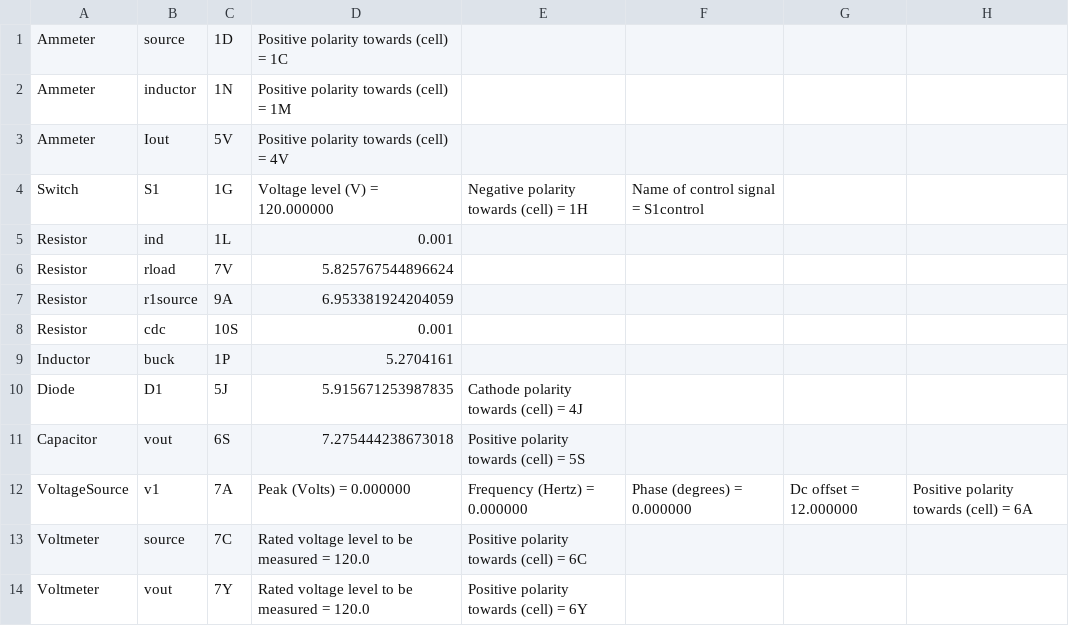
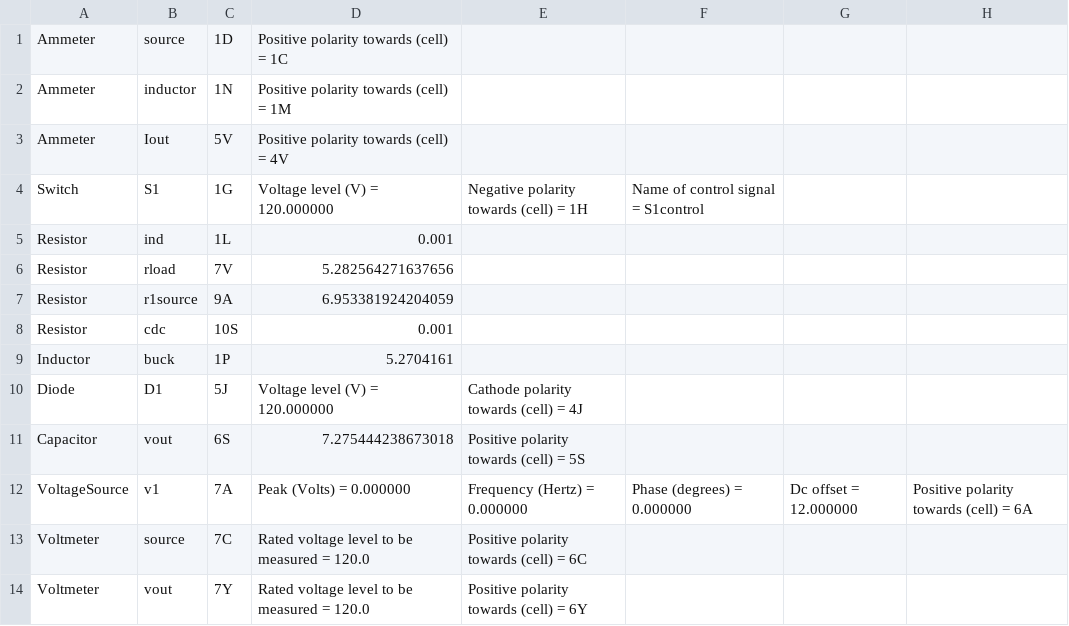
Before and after one commit to madmax3000/ice, a CSV file: buck_ckt_params.csv, drawn as a sheet; the diff names each change by its address in the sheet, - before the commit and + after, or states it on an @@ line.

```diff
--- a/buck_ckt_params.csv
+++ b/buck_ckt_params.csv
-D6: 5.825767544896624
+D6: 5.282564271637656
-D10: 5.915671253987835
+D10: Voltage level (V) = 120.000000
```
Also changed, not shown: 4 other files.
